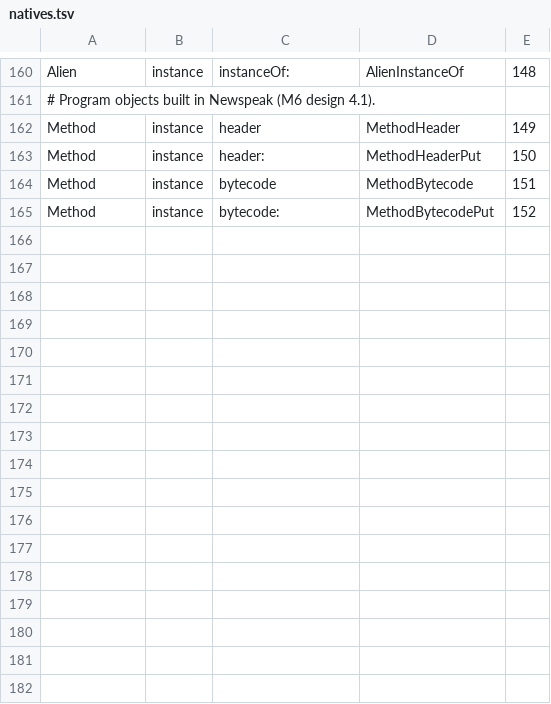
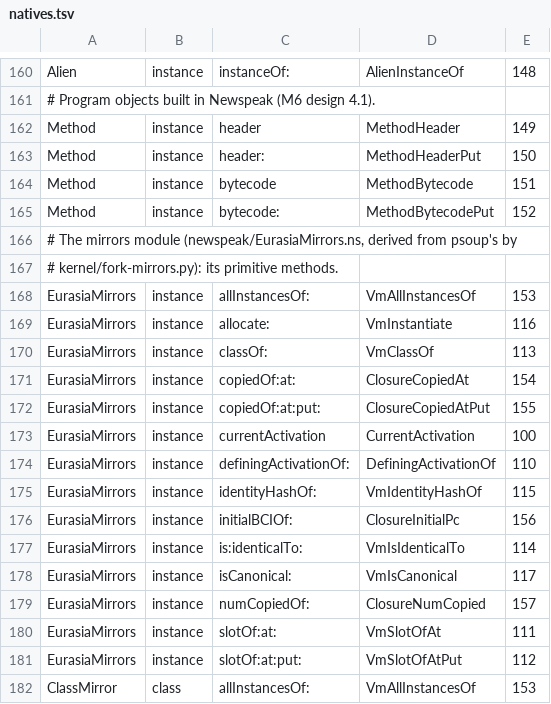
Before and after one commit to newspeaklanguage/eurasia, a TSV file: kernel/natives.tsv, drawn as a sheet; only a part is shown, gaps mark what is left out; the diff names each change by its address in the sheet, - before the commit and + after, or states it on an @@ line.

```diff
--- a/kernel/natives.tsv
+++ b/kernel/natives.tsv
+row 166: # The mirrors module (newspeak/EurasiaMirrors.ns, derived from psoup's by
+row 167: # kernel/fork-mirrors.py): its primitive methods.
+row 168: EurasiaMirrors | instance | allInstancesOf: | VmAllInstancesOf | 153
+row 169: EurasiaMirrors | instance | allocate: | VmInstantiate | 116
+row 170: EurasiaMirrors | instance | classOf: | VmClassOf | 113
+row 171: EurasiaMirrors | instance | copiedOf:at: | ClosureCopiedAt | 154
+row 172: EurasiaMirrors | instance | copiedOf:at:put: | ClosureCopiedAtPut | 155
+row 173: EurasiaMirrors | instance | currentActivation | CurrentActivation | 100
+row 174: EurasiaMirrors | instance | definingActivationOf: | DefiningActivationOf | 110
+row 175: EurasiaMirrors | instance | identityHashOf: | VmIdentityHashOf | 115
+row 176: EurasiaMirrors | instance | initialBCIOf: | ClosureInitialPc | 156
+row 177: EurasiaMirrors | instance | is:identicalTo: | VmIsIdenticalTo | 114
+row 178: EurasiaMirrors | instance | isCanonical: | VmIsCanonical | 117
+row 179: EurasiaMirrors | instance | numCopiedOf: | ClosureNumCopied | 157
+row 180: EurasiaMirrors | instance | slotOf:at: | VmSlotOfAt | 111
+row 181: EurasiaMirrors | instance | slotOf:at:put: | VmSlotOfAtPut | 112
+row 182: ClassMirror | class | allInstancesOf: | VmAllInstancesOf | 153
```
Also changed, not shown: 9 other files.
